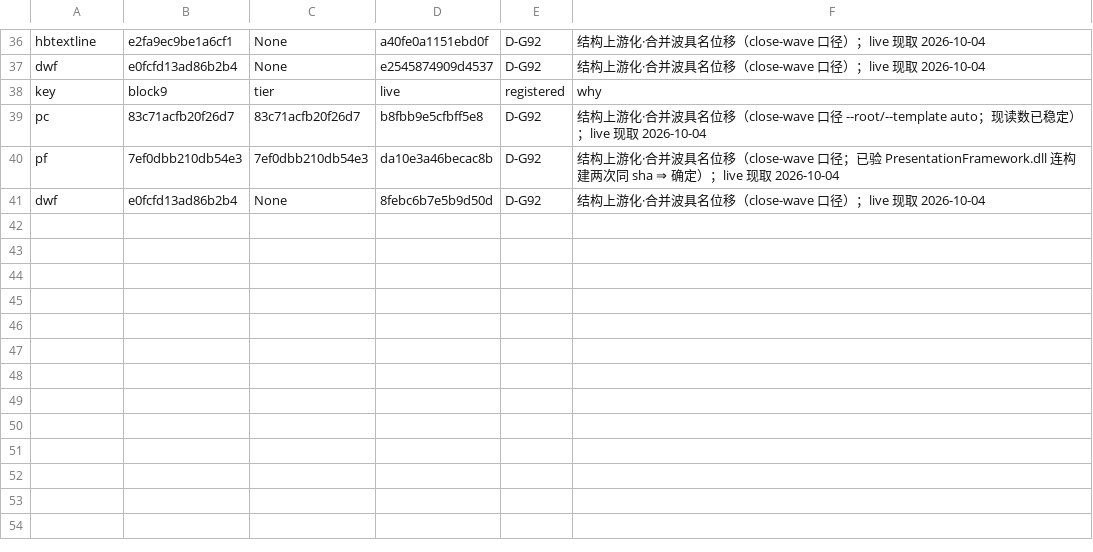
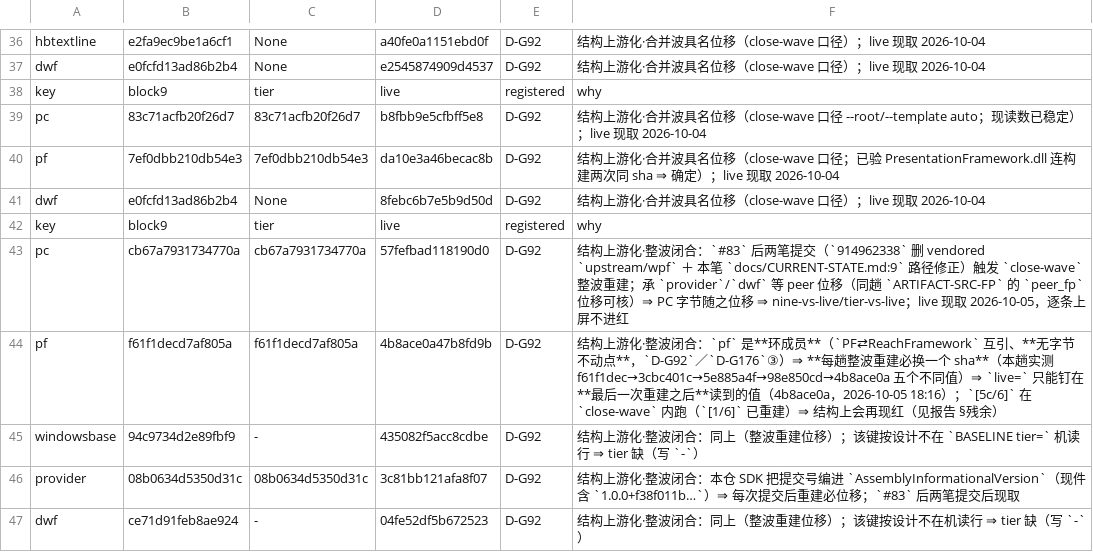
Before and after one commit to isharrrry/WPFOnLinux, a TSV file: src/Linux/build/MilBridge/blockvalues-shift.tsv, drawn as a sheet; only a part is shown, gaps mark what is left out; the diff names each change by its address in the sheet, - before the commit and + after, or states it on an @@ line.

Commit message:
chore(freeze): 结构上游化 整波闭合 —— blockvalues 具名声明重钉 + HANDOFF 更正行 + 产件指纹随动
- src/Linux/build/MilBridge/blockvalues-shift.tsv：+5 行具名声明（pc/pf/windowsbase/provider/dwf；
  live= 逐位现取；registered=D-G92），治 WFREEZE_BLOCKVALUES
- src/Linux/build/MilBridge/HANDOFF-NEXT.md：追加 cell=#1/#2/#3 更正行（inputs_fp 位移）
- src/Microsoft.DotNet.Wpf.Linux/src/{PresentationCore,PresentationFramework,WindowsBase}/ARTIFACT-SRC-FP.txt：随重建随动
- src/Linux/build/{.applocal-selftest.log,wave-audit.log}：装置日志

[5c/6] 本体（standalone）：WFREEZE_CONSISTENCY=PASS rootdefault=PASS decl=PASS nineauth=PASS blockvalues=PASS。
⚠️ 在 close-wave 全链内 blockvalues 会因 pf（环成员，无字节不动点）漂移再现红 —— 已登记的 D-G176③
（"live= 被钉住" 与 "整波每趟必重建" 结构上不可兼得），非本趟可解，留给主控裁定判据口径。

```diff
--- a/src/Linux/build/MilBridge/blockvalues-shift.tsv
+++ b/src/Linux/build/MilBridge/blockvalues-shift.tsv
+row 42: key | block9 | tier | live | registered | why
+row 43: pc | cb67a7931734770a | cb67a7931734770a | 57fefbad118190d0 | D-G92 | 结构上游化·整波闭合：`#83` 后两笔提交（`914962338` 删 vendored `upstream/wpf` ＋ 本笔 `docs/CURRENT-STATE.md:9` 路径修正）触发 `close-wave` 整波重建；承 `provider`/`dwf` 等 peer 位移（同趟 `ARTIFACT-SRC-FP` 的 `peer_fp` 位移可核）⇒ PC 字节随之位移 ⇒ nine-vs-live/tier-vs-live；live 现取 2026-10-05，逐条上屏不进红
+row 44: pf | f61f1decd7af805a | f61f1decd7af805a | 4b8ace0a47b8fd9b | D-G92 | 结构上游化·整波闭合：`pf` 是**环成员**（`PF⇄ReachFramework` 互引、**无字节不动点**，`D-G92`／`D-G176`③）⇒ **每趟整波重建必换一个 sha**（本趟实测 f61f1dec→3cbc401c→5e885a4f→98e850cd→4b8ace0a 五个不同值）⇒ `live=` 只能钉在**最后一次重建之后**读到的值（4b8ace0a，2026-10-05 18:16）；`[5c/6]` 在 `close-wave` 内跑（`[1/6]` 已重建）⇒ 结构上会再现红（见报告 §残余）
+row 45: windowsbase | 94c9734d2e89fbf9 | - | 435082f5acc8cdbe | D-G92 | 结构上游化·整波闭合：同上（整波重建位移）；该键按设计不在 `BASELINE tier=` 机读行 ⇒ tier 缺（写 `-`）
+row 46: provider | 08b0634d5350d31c | 08b0634d5350d31c | 3c81bb121afa8f07 | D-G92 | 结构上游化·整波闭合：本仓 SDK 把提交号编进 `AssemblyInformationalVersion`（现件含 `1.0.0+f38f011b…`）⇒ 每次提交后重建必位移；`#83` 后两笔提交后现取
+row 47: dwf | ce71d91feb8ae924 | - | 04fe52df5b672523 | D-G92 | 结构上游化·整波闭合：同上（整波重建位移）；该键按设计不在机读行 ⇒ tier 缺（写 `-`）
```
Also changed, not shown: 6 other files.
